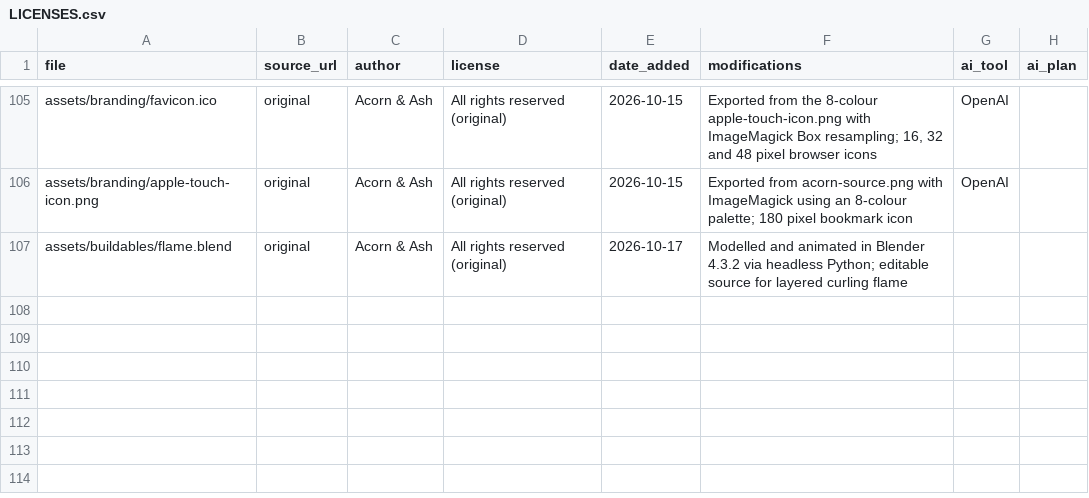
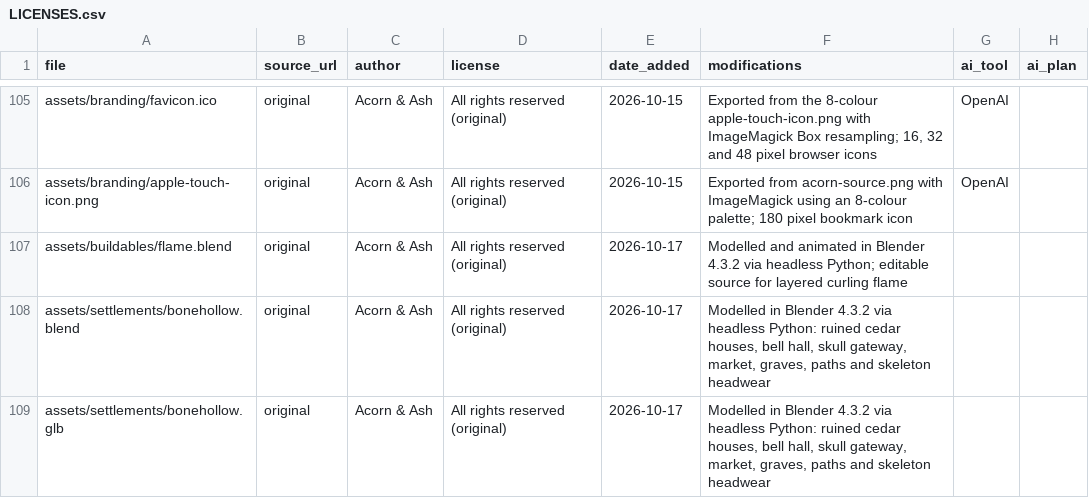
Before and after one commit to riokku/acorn-and-ash, a CSV file: assets/LICENSES.csv, drawn as a sheet; only a part is shown, gaps mark what is left out.

Commit message:
Add Bonehollow skeleton settlement and local encounters

```diff
--- a/assets/LICENSES.csv
+++ b/assets/LICENSES.csv
@@ -107 +107,3 @@ assets/branding/apple-touch-icon.png,original,Acorn & Ash,All rights reserved (o
 assets/buildables/flame.blend,original,Acorn & Ash,All rights reserved (original),2026-10-17,"Modelled and animated in Blender 4.3.2 via headless Python; editable source for layered curling flame",,
+assets/settlements/bonehollow.blend,original,Acorn & Ash,All rights reserved (original),2026-10-17,"Modelled in Blender 4.3.2 via headless Python: ruined cedar houses, bell hall, skull gateway, market, graves, paths and skeleton headwear",,
+assets/settlements/bonehollow.glb,original,Acorn & Ash,All rights reserved (original),2026-10-17,"Modelled in Blender 4.3.2 via headless Python: ruined cedar houses, bell hall, skull gateway, market, graves, paths and skeleton headwear",,
```
Also changed, not shown: 30 other files.
